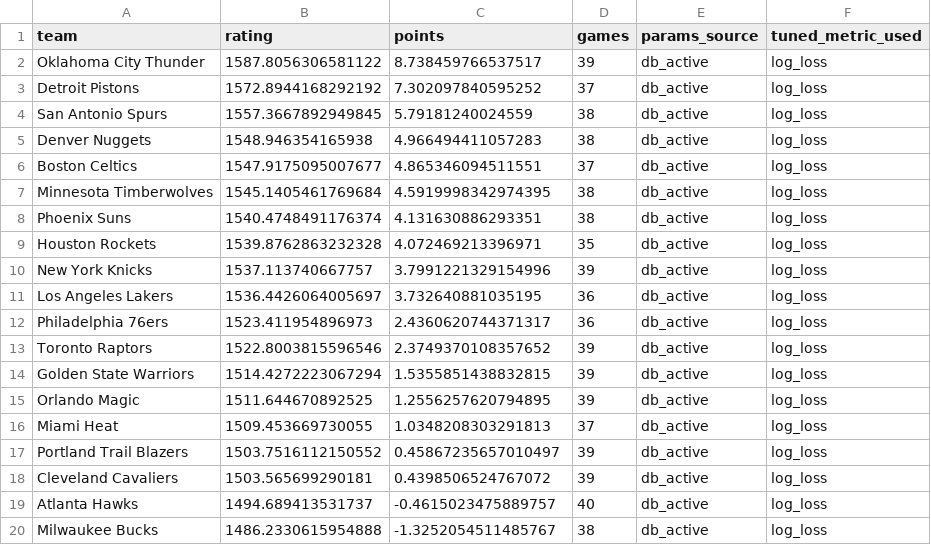
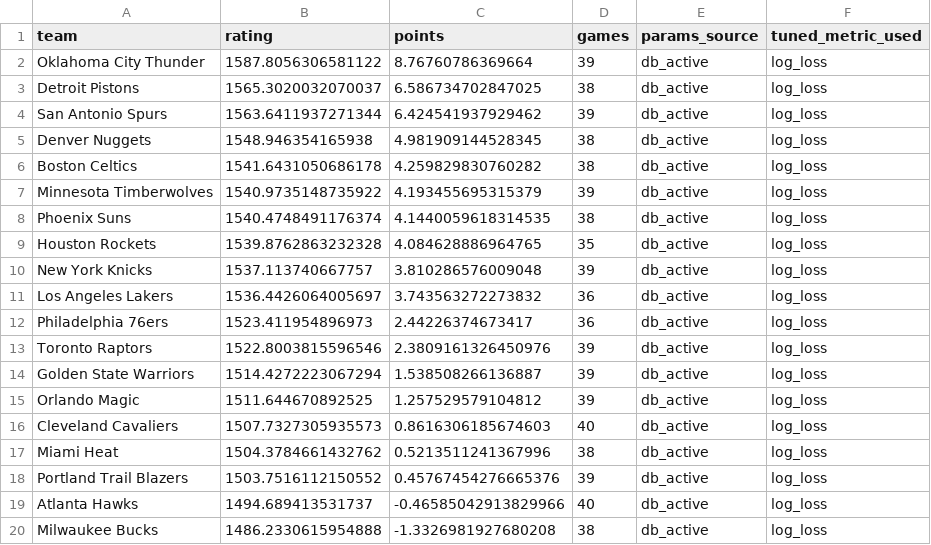
Before and after one commit to prairiepilotfpv/sports-power-ratings, a CSV file: data/processed/nba/2025-26/elo_rankings.csv, drawn as a sheet; only a part is shown; the diff covers the shown part only.

```diff
--- a/data/processed/nba/2025-26/elo_rankings.csv
+++ b/data/processed/nba/2025-26/elo_rankings.csv
@@ -1,20 +1,20 @@
 team,rating,points,games,params_source,tuned_metric_used
-Oklahoma City Thunder,1587.8056306581122,8.738459766537517,39,db_active,log_loss
-Detroit Pistons,1572.8944168292192,7.302097840595252,37,db_active,log_loss
-San Antonio Spurs,1557.3667892949845,5.79181240024559,38,db_active,log_loss
-Denver Nuggets,1548.946354165938,4.966494411057283,38,db_active,log_loss
-Boston Celtics,1547.9175095007677,4.865346094511551,37,db_active,log_loss
-Minnesota Timberwolves,1545.1405461769684,4.5919998342974395,38,db_active,log_loss
-Phoenix Suns,1540.4748491176374,4.131630886293351,38,db_active,log_loss
-Houston Rockets,1539.8762863232328,4.072469213396971,35,db_active,log_loss
-New York Knicks,1537.113740667757,3.7991221329154996,39,db_active,log_loss
-Los Angeles Lakers,1536.4426064005697,3.732640881035195,36,db_active,log_loss
-Philadelphia 76ers,1523.411954896973,2.4360620744371317,36,db_active,log_loss
-Toronto Raptors,1522.8003815596546,2.3749370108357652,39,db_active,log_loss
-Golden State Warriors,1514.4272223067294,1.5355851438832815,39,db_active,log_loss
-Orlando Magic,1511.644670892525,1.2556257620794895,39,db_active,log_loss
-Miami Heat,1509.453669730055,1.0348208303291813,37,db_active,log_loss
-Portland Trail Blazers,1503.7516112150552,0.45867235657010497,39,db_active,log_loss
-Cleveland Cavaliers,1503.565699290181,0.4398506524767072,39,db_active,log_loss
-Atlanta Hawks,1494.689413531737,-0.4615023475889757,40,db_active,log_loss
-Milwaukee Bucks,1486.2330615954888,-1.3252054511485767,38,db_active,log_loss
+Oklahoma City Thunder,1587.8056306581122,8.76760786369664,39,db_active,log_loss
+Detroit Pistons,1565.3020032070037,6.586734702847025,38,db_active,log_loss
+San Antonio Spurs,1563.6411937271344,6.424541937929462,39,db_active,log_loss
+Denver Nuggets,1548.946354165938,4.981909144528345,38,db_active,log_loss
+Boston Celtics,1541.6431050686178,4.259829830760282,38,db_active,log_loss
+Minnesota Timberwolves,1540.9735148735922,4.193455695315379,39,db_active,log_loss
+Phoenix Suns,1540.4748491176374,4.1440059618314535,38,db_active,log_loss
+Houston Rockets,1539.8762863232328,4.084628886964765,35,db_active,log_loss
+New York Knicks,1537.113740667757,3.810286576009048,39,db_active,log_loss
+Los Angeles Lakers,1536.4426064005697,3.743563272273832,36,db_active,log_loss
+Philadelphia 76ers,1523.411954896973,2.44226374673417,36,db_active,log_loss
+Toronto Raptors,1522.8003815596546,2.3809161326450976,39,db_active,log_loss
+Golden State Warriors,1514.4272223067294,1.538508266136887,39,db_active,log_loss
+Orlando Magic,1511.644670892525,1.257529579104812,39,db_active,log_loss
+Cleveland Cavaliers,1507.7327305935573,0.8616306185674603,40,db_active,log_loss
+Miami Heat,1504.3784661432762,0.5213511241367996,38,db_active,log_loss
+Portland Trail Blazers,1503.7516112150552,0.45767454276665376,39,db_active,log_loss
+Atlanta Hawks,1494.689413531737,-0.46585042913829966,40,db_active,log_loss
+Milwaukee Bucks,1486.2330615954888,-1.3326981927680208,38,db_active,log_loss
```
Also changed, not shown: 2 added rows, 2 removed rows and 17 edited cells elsewhere in this file, data/processed/nba/2025-26/bt_rankings.csv, data/processed/nba/2025-26/gssd_rankings.csv, 19 other files.
